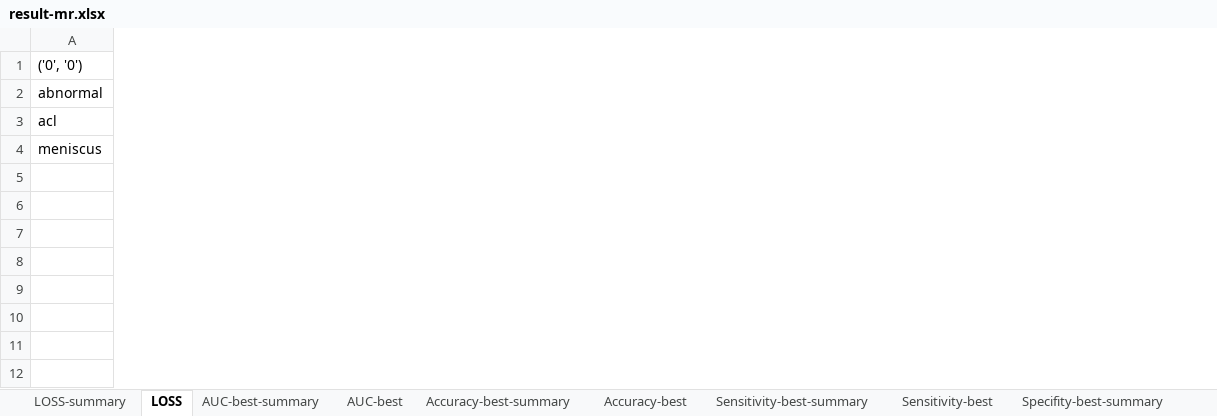
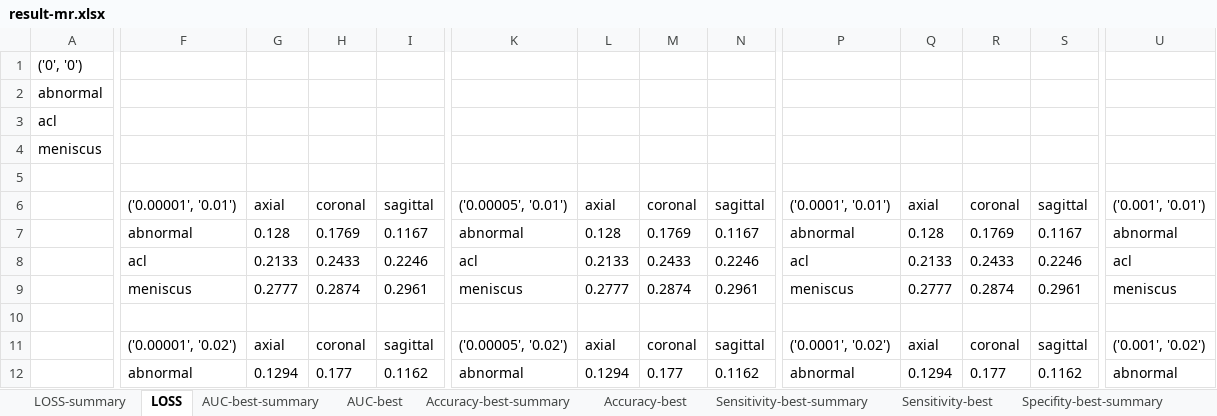
Before and after one commit to Ex10si0n/adversarial-data-augmentation-on-mrnet, an Excel workbook: experiment-bot/mrnet/result-mr.xlsx, sheet LOSS, drawn as a sheet; only a part is shown, gaps mark what is left out; values as stored, in another font and other column widths than the file's, no borders; the diff covers the shown part only; the diff names each change by its address in the sheet, - before the commit and + after, or states it on an @@ line.

```diff
--- a/experiment-bot/mrnet/result-mr.xlsx (sheet LOSS)
+++ b/experiment-bot/mrnet/result-mr.xlsx (sheet LOSS)
+column F, rows 6-12: ('0.00001', '0.01') | abnormal | acl | meniscus |  | ('0.00001', '0.02') | abnormal
+column G, rows 6-12: axial | 0.128 | 0.2133 | 0.2777 |  | axial | 0.1294
+column H, rows 6-12: coronal | 0.1769 | 0.2433 | 0.2874 |  | coronal | 0.177
+column I, rows 6-12: sagittal | 0.1167 | 0.2246 | 0.2961 |  | sagittal | 0.1162
+column K, rows 6-12: ('0.00005', '0.01') | abnormal | acl | meniscus |  | ('0.00005', '0.02') | abnormal
+column L, rows 6-12: axial | 0.128 | 0.2133 | 0.2777 |  | axial | 0.1294
+column M, rows 6-12: coronal | 0.1769 | 0.2433 | 0.2874 |  | coronal | 0.177
+column N, rows 6-12: sagittal | 0.1167 | 0.2246 | 0.2961 |  | sagittal | 0.1162
+column P, rows 6-12: ('0.0001', '0.01') | abnormal | acl | meniscus |  | ('0.0001', '0.02') | abnormal
+column Q, rows 6-12: axial | 0.128 | 0.2133 | 0.2777 |  | axial | 0.1294
+column R, rows 6-12: coronal | 0.1769 | 0.2433 | 0.2874 |  | coronal | 0.177
+column S, rows 6-12: sagittal | 0.1167 | 0.2246 | 0.2961 |  | sagittal | 0.1162
+column U, rows 6-12: ('0.001', '0.01') | abnormal | acl | meniscus |  | ('0.001', '0.02') | abnormal
```
Also changed, not shown: 12 added columns elsewhere in this sheet, sheet Accuracy-best, sheet Sensitivity-best, sheet Specifity-best, sheet AUC-best, sheet LOSS-summary, sheet AUC-best-summary, 3 more sheets, 14 other files.
